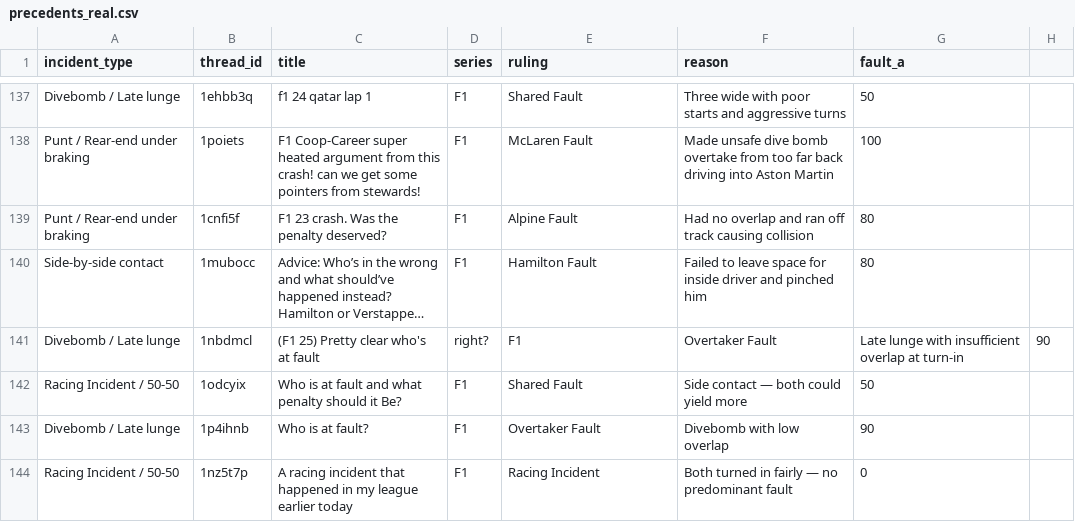
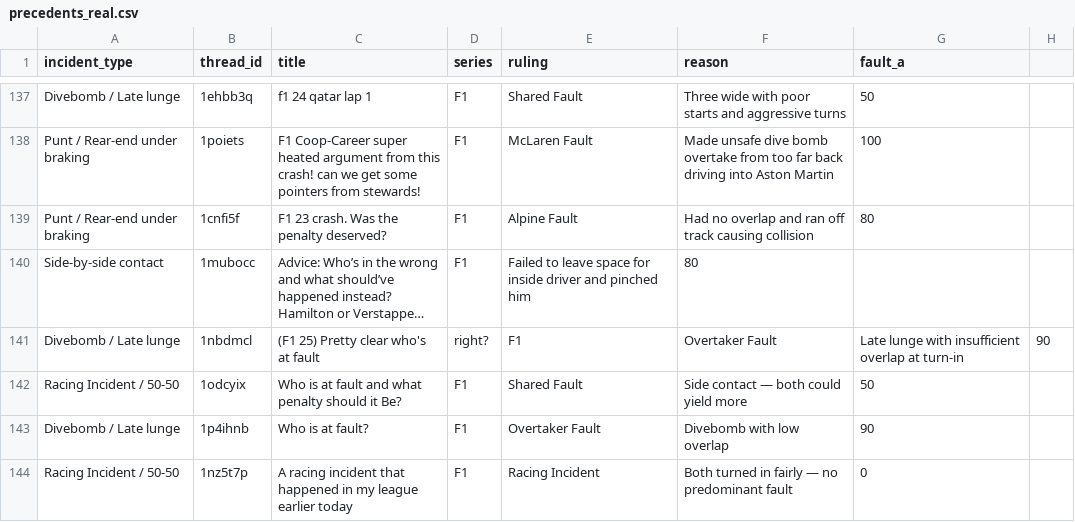
Before and after one commit to eggimann547/thesimracingstewardsV3, a CSV file: public/precedents_real.csv, drawn as a sheet; only a part is shown, gaps mark what is left out; long unchanged cells end in …; the diff names each change by its address in the sheet, - before the commit and + after, or states it on an @@ line.

Commit message:
Update precedents_real.csv

```diff
--- a/public/precedents_real.csv
+++ b/public/precedents_real.csv
-E140 (ruling): Hamilton Fault
+E140 (ruling): Failed to leave space for inside driver and pinched him
-F140 (reason): Failed to leave space for inside driver and pinched him
+F140 (reason): 80
-G140 (fault_a): 80
+G140 (fault_a): (empty)
```
